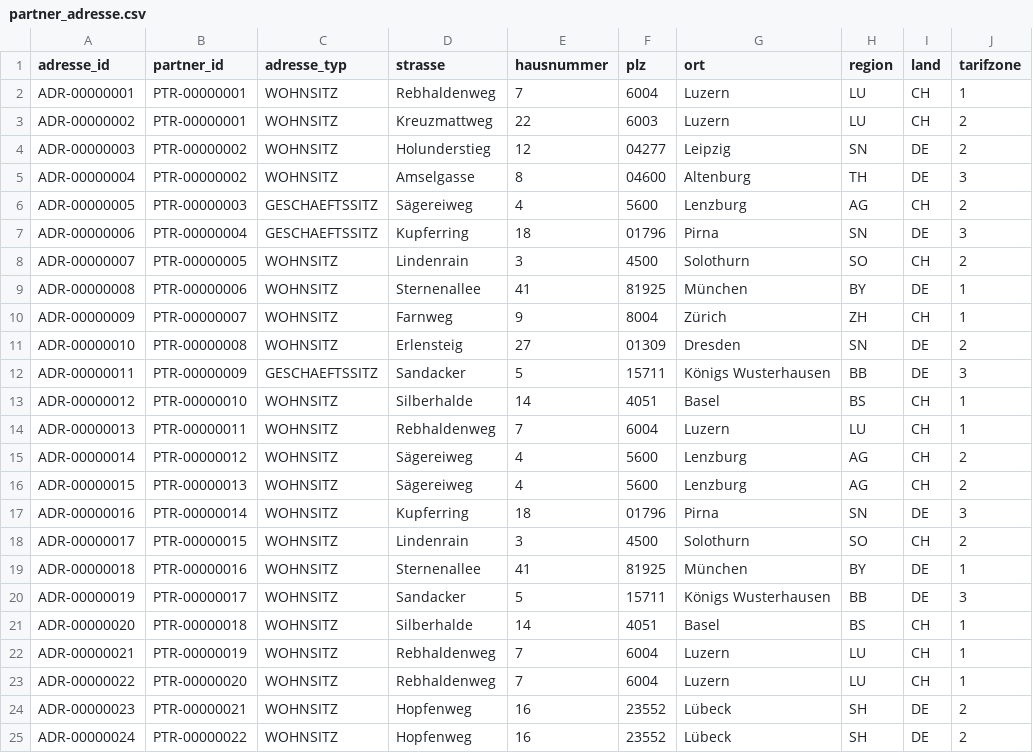
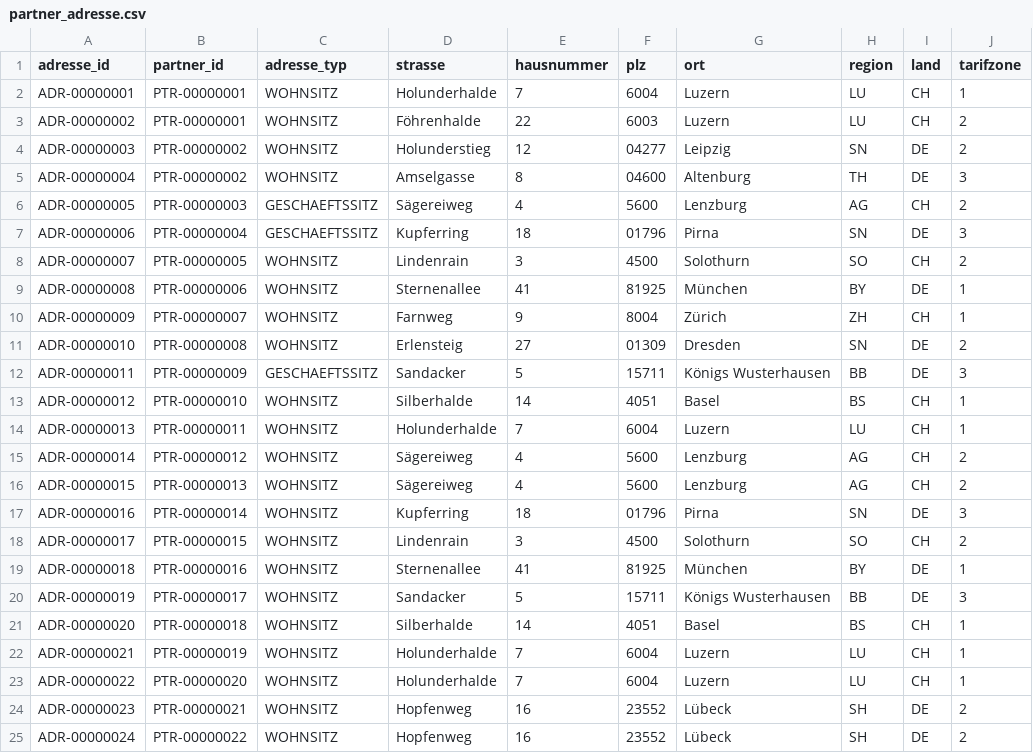
Before and after one commit to falkue/Pfefferminzia, a CSV file: data/curated/S/csv/partner_adresse.csv, drawn as a sheet; only a part is shown; the diff names each change by its address in the sheet, - before the commit and + after, or states it on an @@ line.

```diff
--- a/data/curated/S/csv/partner_adresse.csv
+++ b/data/curated/S/csv/partner_adresse.csv
-D2 (strasse): Rebhaldenweg
+D2 (strasse): Holunderhalde
-D3 (strasse): Kreuzmattweg
+D3 (strasse): Föhrenhalde
-D14 (strasse): Rebhaldenweg
+D14 (strasse): Holunderhalde
-D22:D23 (strasse): Rebhaldenweg
+D22:D23 (strasse): Holunderhalde
```
Also changed, not shown: data/curated/S/csv/dokument.csv, data/raw/S/pvs/HAPO_PARTNER.csv, 19 other files.
